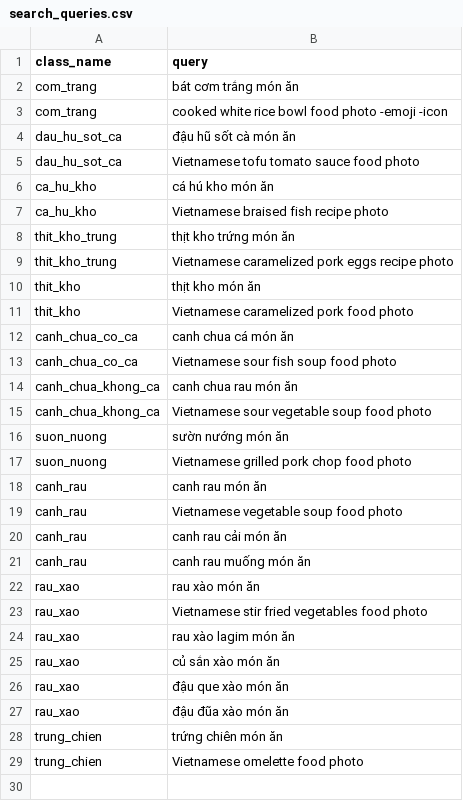
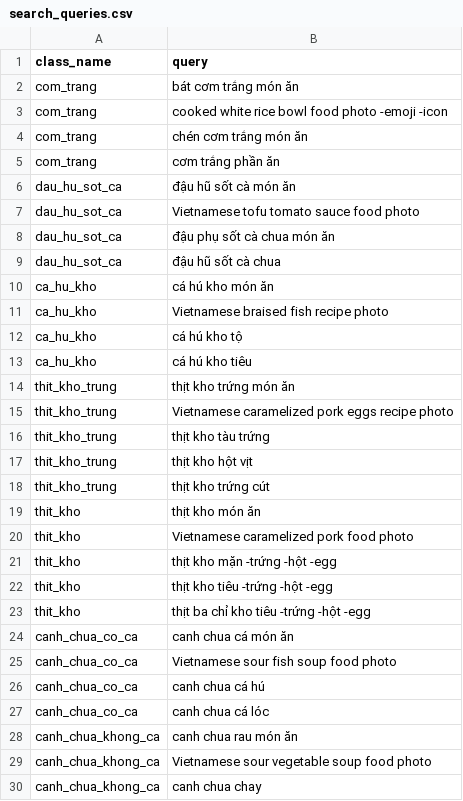
Before and after one commit to Vo-Minh-Tri1412/cnn-food-recognition, a CSV file: configs/search_queries.csv, drawn as a sheet; only a part is shown; the shorter side is filled out with more unchanged rows; the diff covers the shown part only; the diff names each change by its address in the sheet, - before the commit and + after, or states it on an @@ line.

Commit message:
Reduce scrape duplicates and diversify queries

```diff
--- a/configs/search_queries.csv
+++ b/configs/search_queries.csv
+row 4: com_trang | chén cơm trắng món ăn
+row 5: com_trang | cơm trắng phần ăn
+row 8: dau_hu_sot_ca | đậu phụ sốt cà chua món ăn
+row 9: dau_hu_sot_ca | đậu hũ sốt cà chua
+row 12: ca_hu_kho | cá hú kho tộ
+row 13: ca_hu_kho | cá hú kho tiêu
+row 16: thit_kho_trung | thịt kho tàu trứng
+row 17: thit_kho_trung | thịt kho hột vịt
+row 18: thit_kho_trung | thịt kho trứng cút
+row 21: thit_kho | thịt kho mặn -trứng -hột -egg
+row 22: thit_kho | thịt kho tiêu -trứng -hột -egg
+row 23: thit_kho | thịt ba chỉ kho tiêu -trứng -hột -egg
+row 26: canh_chua_co_ca | canh chua cá hú
+row 27: canh_chua_co_ca | canh chua cá lóc
+row 30: canh_chua_khong_ca | canh chua chay
```
Also changed, not shown: 13 added rows elsewhere in this file, 1 other file.
